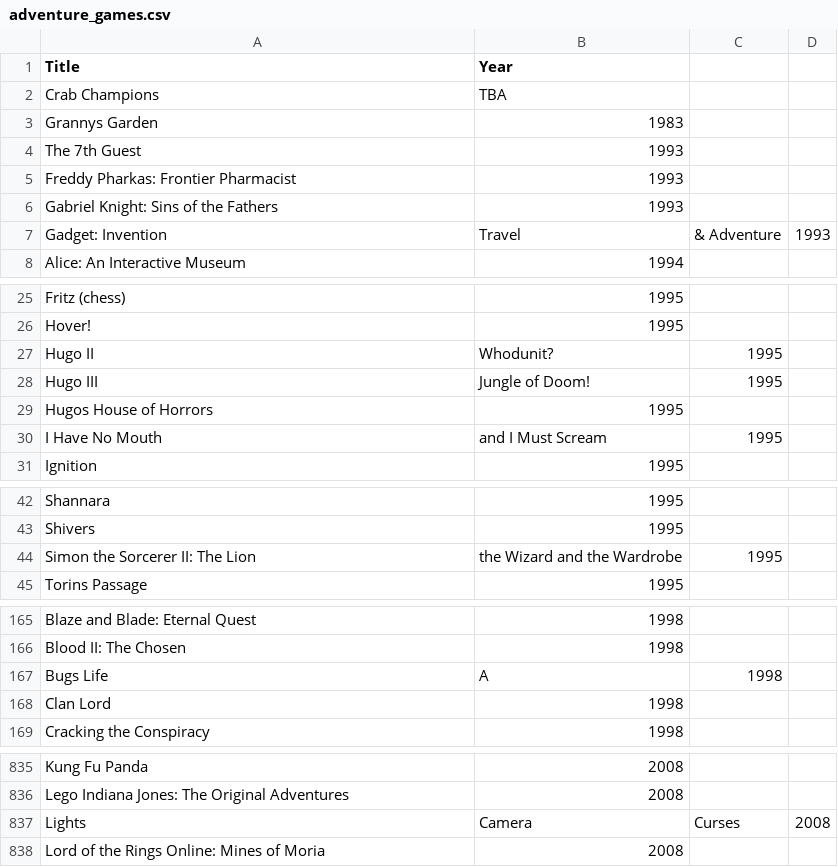
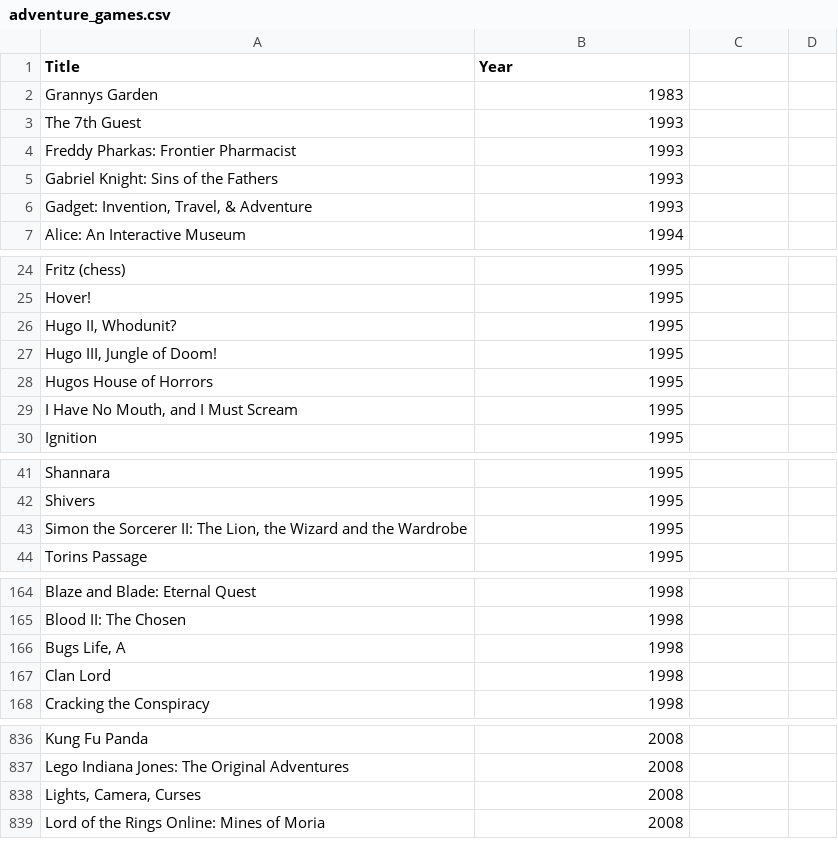
Before and after one commit to luca-trnka/Education_Java3, a CSV file: src/main/resources/adventure_games.csv, drawn as a sheet; only a part is shown, gaps mark what is left out; the diff covers the shown part only.

```diff
--- a/src/main/resources/adventure_games.csv
+++ b/src/main/resources/adventure_games.csv
@@ -2 +1,0 @@ Title, Year
-Crab Champions, TBA
@@ -7 +6 @@ Gabriel Knight: Sins of the Fathers, 1993
-Gadget: Invention, Travel, & Adventure, 1993
+"Gadget: Invention, Travel, & Adventure",1993
@@ -27,2 +26,2 @@ Hover!, 1995
-Hugo II, Whodunit?, 1995
-Hugo III, Jungle of Doom!, 1995
+"Hugo II, Whodunit?",1995
+"Hugo III, Jungle of Doom!",1995
@@ -30 +29 @@ Hugos House of Horrors, 1995
-I Have No Mouth, and I Must Scream, 1995
+"I Have No Mouth, and I Must Scream",1995
@@ -44 +43 @@ Shivers, 1995
-Simon the Sorcerer II: The Lion, the Wizard and the Wardrobe, 1995
+"Simon the Sorcerer II: The Lion, the Wizard and the Wardrobe",1995
@@ -167 +166 @@ Blood II: The Chosen, 1998
-Bugs Life, A, 1998
+"Bugs Life, A",1998
@@ -837 +838 @@ Lego Indiana Jones: The Original Adventures, 2008
-Lights, Camera, Curses, 2008
+"Lights, Camera, Curses",2008
```
Also changed, not shown: 10 added rows and 6 removed rows elsewhere in this file, src/main/resources/game_publishers.csv, src/main/resources/simulator_games.csv, 2 other files.
